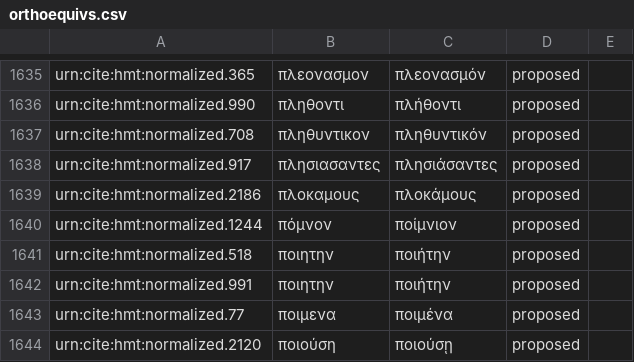
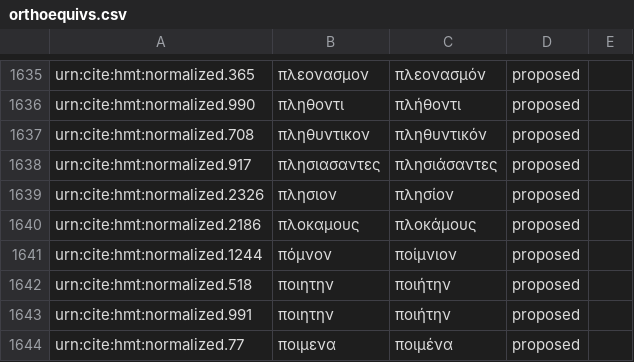
Before and after one commit to homermultitext/byzortho, a CSV file: orthoequivs.csv, drawn as a sheet; only a part is shown, gaps mark what is left out; the shorter side is filled out with more unchanged rows.

Commit message:
Update orthoequivs.csv

```diff
--- a/orthoequivs.csv
+++ b/orthoequivs.csv
@@ -1638,2 +1638,3 @@ urn:cite:hmt:normalized.708,πληθυντικον,πληθυντικόν,propos
 urn:cite:hmt:normalized.917,πλησιασαντες,πλησιάσαντες,proposed,
+urn:cite:hmt:normalized.2326,πλησιον,πλησίον,proposed,
 urn:cite:hmt:normalized.2186,πλοκαμους,πλοκάμους,proposed,
```
